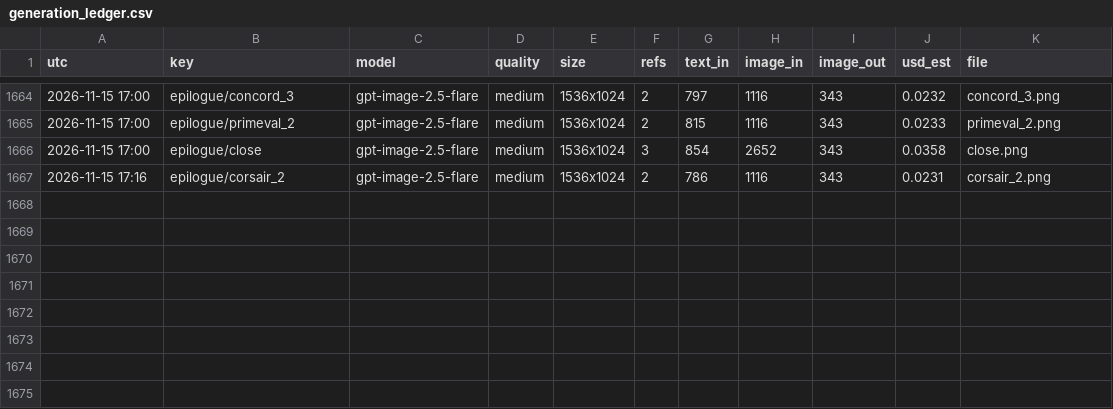
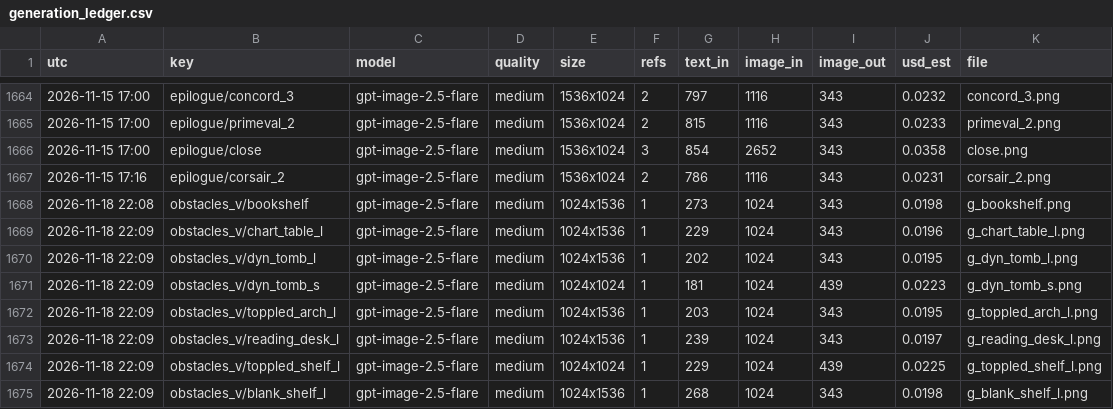
Before and after one commit to Smoketsu/Vampire-Survivors-Clone-Lol, a CSV file: docs/art/generation_ledger.csv, drawn as a sheet; only a part is shown, gaps mark what is left out; the diff names each change by its address in the sheet, - before the commit and + after, or states it on an @@ line.

```diff
--- a/docs/art/generation_ledger.csv
+++ b/docs/art/generation_ledger.csv
+row 1668: 2026-11-18 22:08 | obstacles_v/bookshelf | gpt-image-2.5-flare | medium | 1024x1536 | 1 | 273 | 1024 | 343 | 0.0198 | g_bookshelf.png
+row 1669: 2026-11-18 22:09 | obstacles_v/chart_table_l | gpt-image-2.5-flare | medium | 1024x1536 | 1 | 229 | 1024 | 343 | 0.0196 | g_chart_table_l.png
+row 1670: 2026-11-18 22:09 | obstacles_v/dyn_tomb_l | gpt-image-2.5-flare | medium | 1024x1536 | 1 | 202 | 1024 | 343 | 0.0195 | g_dyn_tomb_l.png
+row 1671: 2026-11-18 22:09 | obstacles_v/dyn_tomb_s | gpt-image-2.5-flare | medium | 1024x1024 | 1 | 181 | 1024 | 439 | 0.0223 | g_dyn_tomb_s.png
+row 1672: 2026-11-18 22:09 | obstacles_v/toppled_arch_l | gpt-image-2.5-flare | medium | 1024x1536 | 1 | 203 | 1024 | 343 | 0.0195 | g_toppled_arch_l.png
+row 1673: 2026-11-18 22:09 | obstacles_v/reading_desk_l | gpt-image-2.5-flare | medium | 1024x1536 | 1 | 239 | 1024 | 343 | 0.0197 | g_reading_desk_l.png
+row 1674: 2026-11-18 22:09 | obstacles_v/toppled_shelf_l | gpt-image-2.5-flare | medium | 1024x1024 | 1 | 229 | 1024 | 439 | 0.0225 | g_toppled_shelf_l.png
+row 1675: 2026-11-18 22:09 | obstacles_v/blank_shelf_l | gpt-image-2.5-flare | medium | 1024x1536 | 1 | 268 | 1024 | 343 | 0.0198 | g_blank_shelf_l.png
```
Also changed, not shown: 44 other files.
